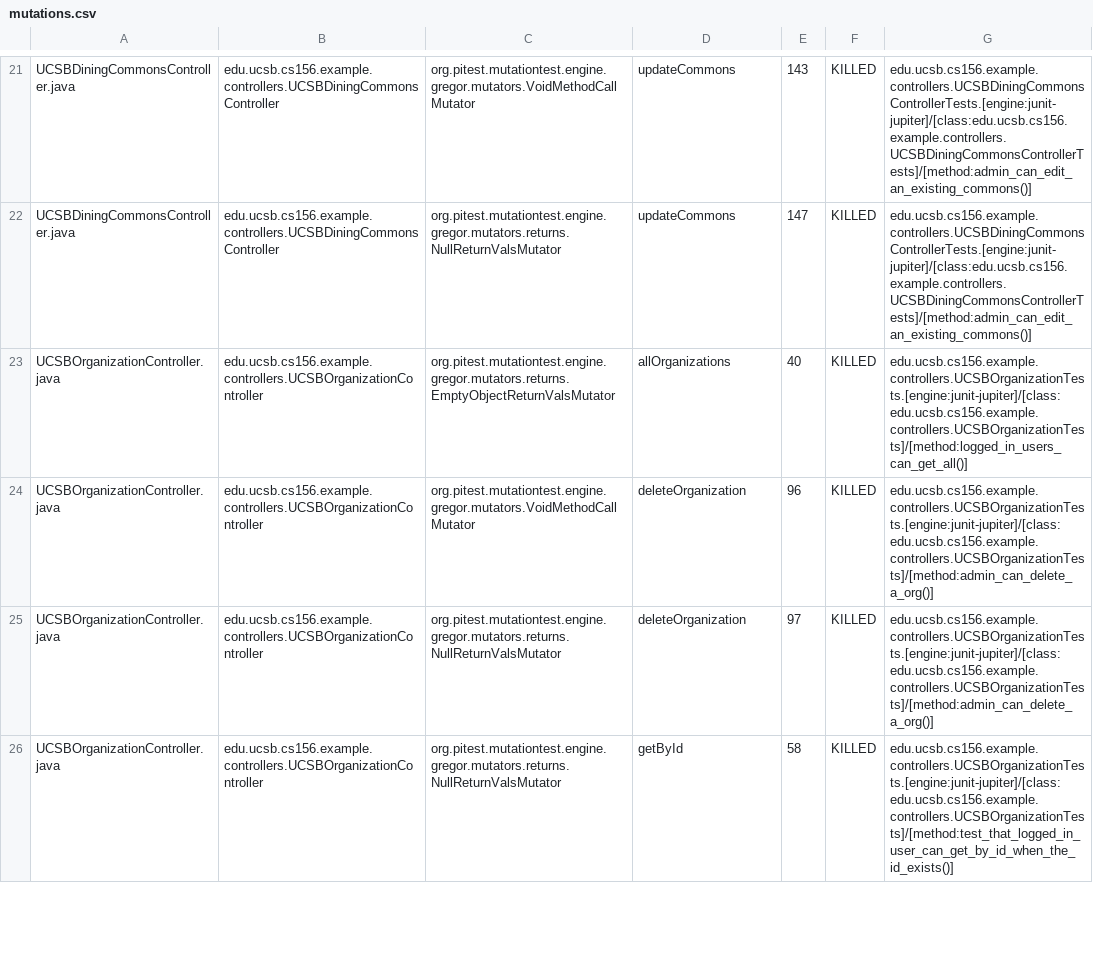
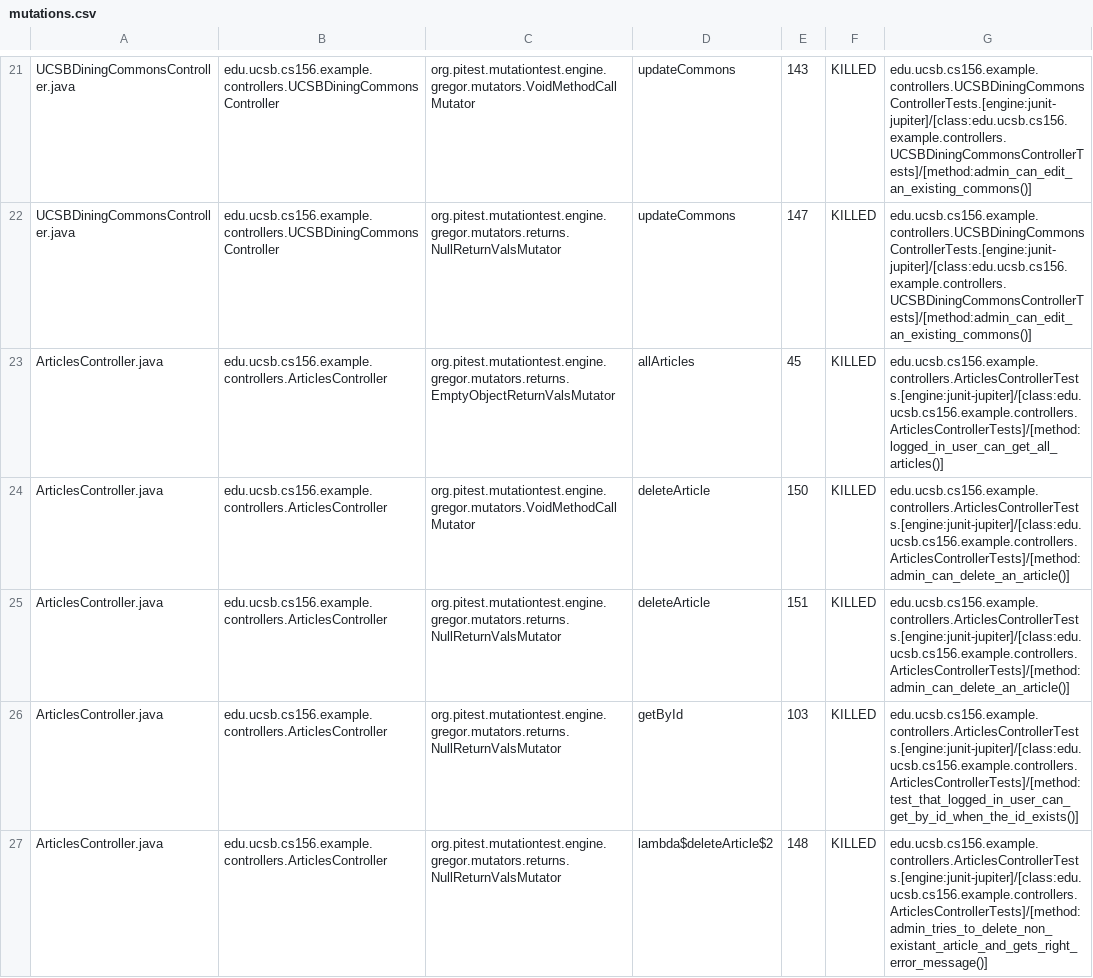
Before and after one commit to ucsb-cs156-f25/team01-f25-12, a CSV file: pitest/mutations.csv, drawn as a sheet; only a part is shown, gaps mark what is left out; the shorter side is filled out with more unchanged rows; the diff covers the shown part only.

Commit message:
Deploying to gh-pages from @ ucsb-cs156-f25/team01-f25-12@ccb1ef6117bd98077d03c53e15032ee4ae07e7fe 🚀

```diff
--- a/pitest/mutations.csv
+++ b/pitest/mutations.csv
@@ -22 +22,6 @@ UCSBDiningCommonsController.java,edu.ucsb.cs156.example.controllers.UCSBDiningCo
 UCSBDiningCommonsController.java,edu.ucsb.cs156.example.controllers.UCSBDiningCommonsController,org.pitest.mutationtest.engine.gregor.mutators.returns.NullReturnValsMutator,updateCommons,147,KILLED,edu.ucsb.cs156.example.controllers.UCSBDiningCommonsControllerTests.[engine:junit-jupiter]/[class:edu.ucsb.cs156.example.controllers.UCSBDiningCommonsControllerTests]/[method:admin_can_edit_an_existing_commons()]
+ArticlesController.java,edu.ucsb.cs156.example.controllers.ArticlesController,org.pitest.mutationtest.engine.gregor.mutators.returns.EmptyObjectReturnValsMutator,allArticles,45,KILLED,edu.ucsb.cs156.example.controllers.ArticlesControllerTests.[engine:junit-jupiter]/[class:edu.ucsb.cs156.example.controllers.ArticlesControllerTests]/[method:logged_in_user_can_get_all_articles()]
+ArticlesController.java,edu.ucsb.cs156.example.controllers.ArticlesController,org.pitest.mutationtest.engine.gregor.mutators.VoidMethodCallMutator,deleteArticle,150,KILLED,edu.ucsb.cs156.example.controllers.ArticlesControllerTests.[engine:junit-jupiter]/[class:edu.ucsb.cs156.example.controllers.ArticlesControllerTests]/[method:admin_can_delete_an_article()]
+ArticlesController.java,edu.ucsb.cs156.example.controllers.ArticlesController,org.pitest.mutationtest.engine.gregor.mutators.returns.NullReturnValsMutator,deleteArticle,151,KILLED,edu.ucsb.cs156.example.controllers.ArticlesControllerTests.[engine:junit-jupiter]/[class:edu.ucsb.cs156.example.controllers.ArticlesControllerTests]/[method:admin_can_delete_an_article()]
+ArticlesController.java,edu.ucsb.cs156.example.controllers.ArticlesController,org.pitest.mutationtest.engine.gregor.mutators.returns.NullReturnValsMutator,getById,103,KILLED,edu.ucsb.cs156.example.controllers.ArticlesControllerTests.[engine:junit-jupiter]/[class:edu.ucsb.cs156.example.controllers.ArticlesControllerTests]/[method:test_that_logged_in_user_can_get_by_id_when_the_id_exists()]
+ArticlesController.java,edu.ucsb.cs156.example.controllers.ArticlesController,org.pitest.mutationtest.engine.gregor.mutators.returns.NullReturnValsMutator,lambda$deleteArticle$2,148,KILLED,edu.ucsb.cs156.example.controllers.ArticlesControllerTests.[engine:junit-jupiter]/[class:edu.ucsb.cs156.example.controllers.ArticlesControllerTests]/[method:admin_tries_to_delete_non_existant_article_and_gets_right_error_message()]
```
Also changed, not shown: 6 added rows, 8 removed rows, 8 moved rows and 8 edited cells elsewhere in this file, 23 other files.
